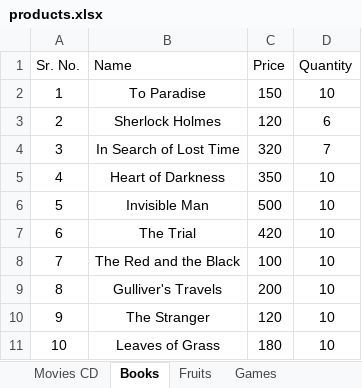
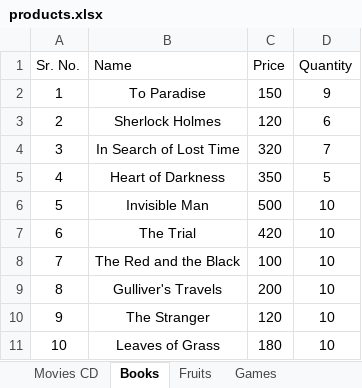
Before and after one commit to AdityaGiradkar/Billing-Application, an Excel workbook: products.xlsx, sheet Books, drawn as a sheet; values as stored, in another font and other column widths than the file's, no borders; the diff names each change by its address in the sheet, - before the commit and + after, or states it on an @@ line.

```diff
--- a/products.xlsx (sheet Books)
+++ b/products.xlsx (sheet Books)
-D2 (Quantity): 10
+D2 (Quantity): 9
-D5 (Quantity): 10
+D5 (Quantity): 5
```
Also changed, not shown: sheet Movies CD, 2 other files.
